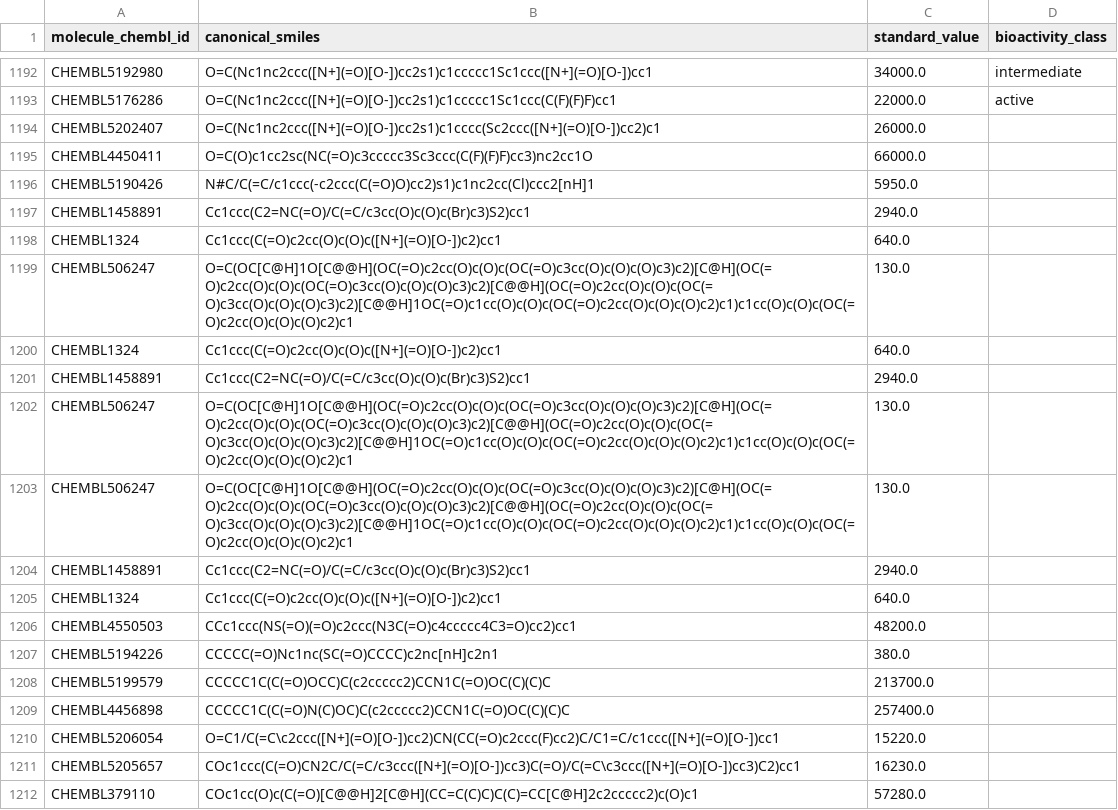
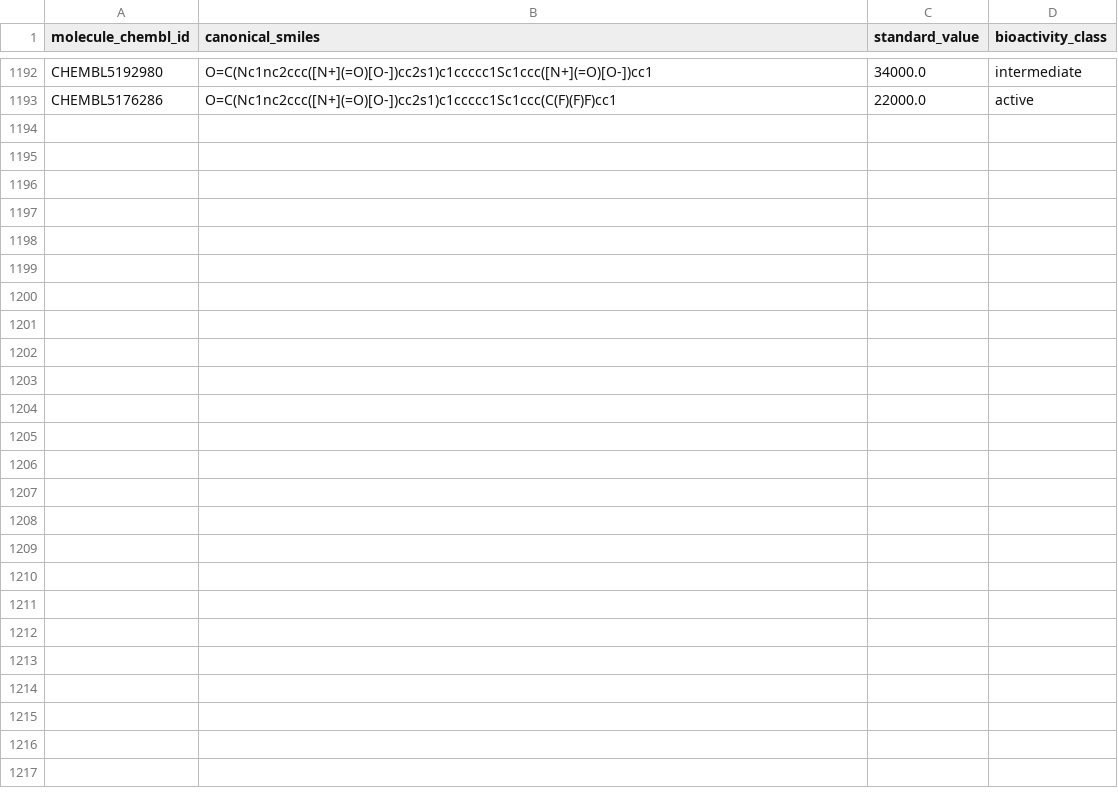
Before and after one commit to Fyn2a/BioInfo_Project_Drugs, a CSV file: Bioactivity_preprocessed.csv, drawn as a sheet; only a part is shown, gaps mark what is left out; the diff covers the shown part only.

Commit message:
Final dataset

```diff
--- a/Bioactivity_preprocessed.csv
+++ b/Bioactivity_preprocessed.csv
@@ -1193,20 +1193 @@ CHEMBL5192980,O=C(Nc1nc2ccc([N+](=O)[O-])cc2s1)c1ccccc1Sc1ccc([N+](=O)[O-])cc1,3
 CHEMBL5176286,O=C(Nc1nc2ccc([N+](=O)[O-])cc2s1)c1ccccc1Sc1ccc(C(F)(F)F)cc1,22000.0,active
-CHEMBL5202407,O=C(Nc1nc2ccc([N+](=O)[O-])cc2s1)c1cccc(Sc2ccc([N+](=O)[O-])cc2)c1,26000.0,
-CHEMBL4450411,O=C(O)c1cc2sc(NC(=O)c3ccccc3Sc3ccc(C(F)(F)F)cc3)nc2cc1O,66000.0,
-CHEMBL5190426,N#C/C(=C/c1ccc(-c2ccc(C(=O)O)cc2)s1)c1nc2cc(Cl)ccc2[nH]1,5950.0,
-CHEMBL1458891,Cc1ccc(C2=NC(=O)/C(=C/c3cc(O)c(O)c(Br)c3)S2)cc1,2940.0,
-CHEMBL1324,Cc1ccc(C(=O)c2cc(O)c(O)c([N+](=O)[O-])c2)cc1,640.0,
-CHEMBL506247,O=C(OC[C@H]1O[C@@H](OC(=O)c2cc(O)c(O)c(OC(=O)c3cc(O)c(O)c(O)c3)c2)[C@H](OC(=O)c2cc(O)c(O)c(OC(=O)c3cc(O)c(O)c(O)c3)c2)[C@@H](OC(=O)c2cc(O)c(O)c(OC(=O)c3cc(O)c(O)c(O)c3)c2)[C@@H]1OC(=O)c1cc(O)c(O)c(OC(=O)c2cc(O)c(O)c(O)c2)c1)c1cc(O)c(O)c(OC(=O)c2cc(O)c(O)c(O)c2)c1,130.0,
-CHEMBL1324,Cc1ccc(C(=O)c2cc(O)c(O)c([N+](=O)[O-])c2)cc1,640.0,
-CHEMBL1458891,Cc1ccc(C2=NC(=O)/C(=C/c3cc(O)c(O)c(Br)c3)S2)cc1,2940.0,
-CHEMBL506247,O=C(OC[C@H]1O[C@@H](OC(=O)c2cc(O)c(O)c(OC(=O)c3cc(O)c(O)c(O)c3)c2)[C@H](OC(=O)c2cc(O)c(O)c(OC(=O)c3cc(O)c(O)c(O)c3)c2)[C@@H](OC(=O)c2cc(O)c(O)c(OC(=O)c3cc(O)c(O)c(O)c3)c2)[C@@H]1OC(=O)c1cc(O)c(O)c(OC(=O)c2cc(O)c(O)c(O)c2)c1)c1cc(O)c(O)c(OC(=O)c2cc(O)c(O)c(O)c2)c1,130.0,
-CHEMBL506247,O=C(OC[C@H]1O[C@@H](OC(=O)c2cc(O)c(O)c(OC(=O)c3cc(O)c(O)c(O)c3)c2)[C@H](OC(=O)c2cc(O)c(O)c(OC(=O)c3cc(O)c(O)c(O)c3)c2)[C@@H](OC(=O)c2cc(O)c(O)c(OC(=O)c3cc(O)c(O)c(O)c3)c2)[C@@H]1OC(=O)c1cc(O)c(O)c(OC(=O)c2cc(O)c(O)c(O)c2)c1)c1cc(O)c(O)c(OC(=O)c2cc(O)c(O)c(O)c2)c1,130.0,
-CHEMBL1458891,Cc1ccc(C2=NC(=O)/C(=C/c3cc(O)c(O)c(Br)c3)S2)cc1,2940.0,
-CHEMBL1324,Cc1ccc(C(=O)c2cc(O)c(O)c([N+](=O)[O-])c2)cc1,640.0,
-CHEMBL4550503,CCc1ccc(NS(=O)(=O)c2ccc(N3C(=O)c4ccccc4C3=O)cc2)cc1,48200.0,
-CHEMBL5194226,CCCCC(=O)Nc1nc(SC(=O)CCCC)c2nc[nH]c2n1,380.0,
-CHEMBL5199579,CCCCC1C(C(=O)OCC)C(c2ccccc2)CCN1C(=O)OC(C)(C)C,213700.0,
-CHEMBL4456898,CCCCC1C(C(=O)N(C)OC)C(c2ccccc2)CCN1C(=O)OC(C)(C)C,257400.0,
-CHEMBL5206054,O=C1/C(=C\c2ccc([N+](=O)[O-])cc2)CN(CC(=O)c2ccc(F)cc2)C/C1=C/c1ccc([N+](=O)[O-])cc1,15220.0,
-CHEMBL5205657,COc1ccc(C(=O)CN2C/C(=C/c3ccc([N+](=O)[O-])cc3)C(=O)/C(=C\c3ccc([N+](=O)[O-])cc3)C2)cc1,16230.0,
-CHEMBL379110,COc1cc(O)c(C(=O)[C@@H]2[C@H](CC=C(C)C)C(C)=CC[C@H]2c2ccccc2)c(O)c1,57280.0,
```
Also changed, not shown: 26 removed rows elsewhere in this file, 2 other files.
